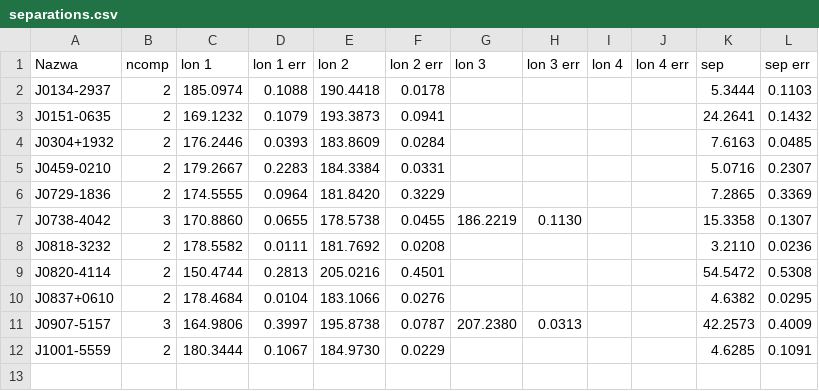
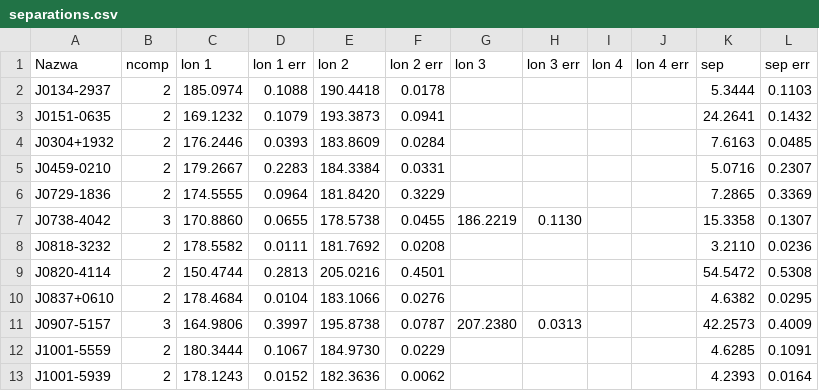
Before and after one commit to aszary/spats, a CSV file: input/separations.csv, drawn as a sheet; the diff names each change by its address in the sheet, - before the commit and + after, or states it on an @@ line.

Commit message:
separations: J1001-5939 (agent review, all 5 pulses kept)

```diff
--- a/input/separations.csv
+++ b/input/separations.csv
+row 13: J1001-5939 | 2 | 178.1243 | 0.0152 | 182.3636 | 0.0062 |  |  |  |  | 4.2393 | 0.0164
```
